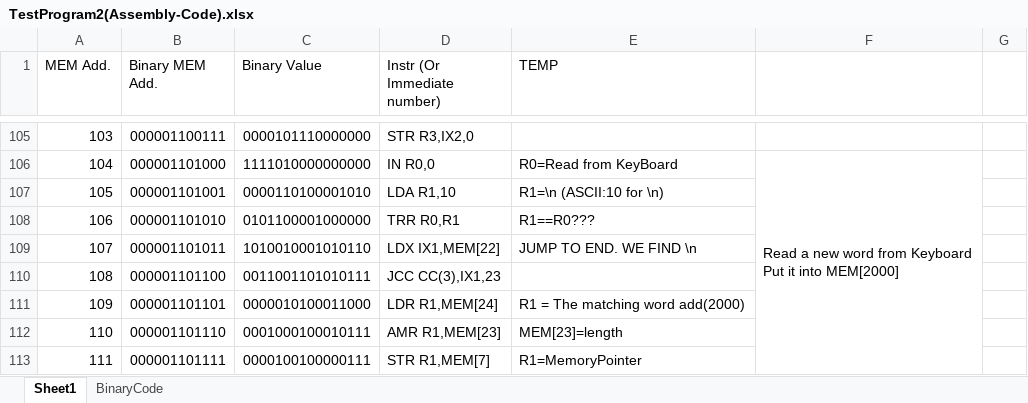
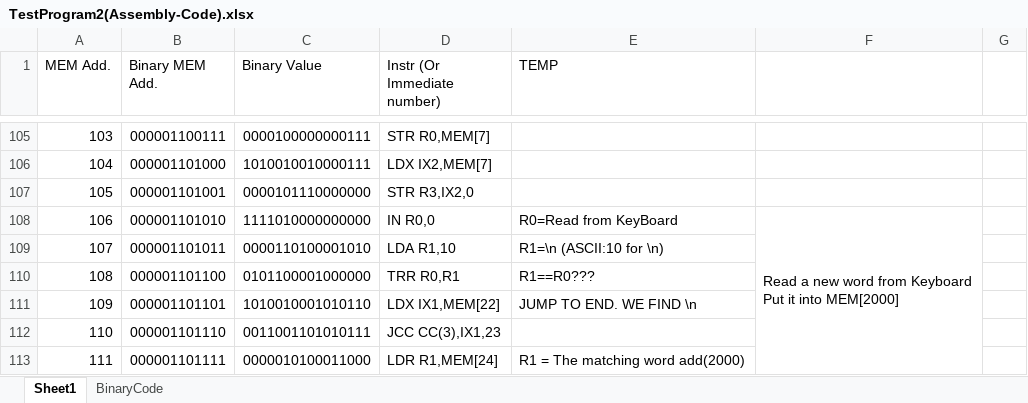
Before and after one commit to skyguidance/CSCI6461ComputerArchitecture, an Excel workbook: TestProgram2(Assembly-Code).xlsx, sheet Sheet1, drawn as a sheet; only a part is shown, gaps mark what is left out; values as stored, in another font and other column widths than the file's, no cell formats; removed rows and columns are numbered as before the commit, all else as after; ↵ is a line break in a cell; the diff covers the shown part only; the diff names each change by its address in the sheet, - before the commit and + after, or states it on an @@ line.

```diff
--- a/TestProgram2(Assembly-Code).xlsx (sheet Sheet1)
+++ b/TestProgram2(Assembly-Code).xlsx (sheet Sheet1)
-C105 (Binary Value): 0000101110000000
+C105 (Binary Value): 0000100000000111
-D105 (Instr (Or Immediate number)): STR R3,IX2,0
+D105 (Instr (Or Immediate number)): STR R0,MEM[7]
-C106 (Binary Value): 1111010000000000
+C106 (Binary Value): 1010010010000111
-D106 (Instr (Or Immediate number)): IN R0,0
+D106 (Instr (Or Immediate number)): LDX IX2,MEM[7]
-E106 (TEMP): R0=Read from KeyBoard
+E106 (TEMP): (empty)
-F106: Read a new word from Keyboard ↵ Put it into MEM[2000]
+F106: (empty)
-F106:F120 merged
-C107 (Binary Value): 0000110100001010
+C107 (Binary Value): 0000101110000000
-D107 (Instr (Or Immediate number)): LDA R1,10
+D107 (Instr (Or Immediate number)): STR R3,IX2,0
-E107 (TEMP): R1=\n (ASCII:10 for \n)
+E107 (TEMP): (empty)
-C108 (Binary Value): 0101100001000000
+C108 (Binary Value): 1111010000000000
-D108 (Instr (Or Immediate number)): TRR R0,R1
+D108 (Instr (Or Immediate number)): IN R0,0
-E108 (TEMP): R1==R0???
+E108 (TEMP): R0=Read from KeyBoard
-F108: (empty)
+F108: Read a new word from Keyboard ↵ Put it into MEM[2000]
+F108:F122 merged
-C109 (Binary Value): 1010010001010110
+C109 (Binary Value): 0000110100001010
-D109 (Instr (Or Immediate number)): LDX IX1,MEM[22]
+D109 (Instr (Or Immediate number)): LDA R1,10
-E109 (TEMP): JUMP TO END. WE FIND \n
+E109 (TEMP): R1=\n (ASCII:10 for \n)
-C110 (Binary Value): 0011001101010111
+C110 (Binary Value): 0101100001000000
-D110 (Instr (Or Immediate number)): JCC CC(3),IX1,23
+D110 (Instr (Or Immediate number)): TRR R0,R1
-E110 (TEMP): (empty)
+E110 (TEMP): R1==R0???
-C111 (Binary Value): 0000010100011000
+C111 (Binary Value): 1010010001010110
-D111 (Instr (Or Immediate number)): LDR R1,MEM[24]
+D111 (Instr (Or Immediate number)): LDX IX1,MEM[22]
-E111 (TEMP): R1 = The matching word add(2000)
+E111 (TEMP): JUMP TO END. WE FIND \n
-C112 (Binary Value): 0001000100010111
+C112 (Binary Value): 0011001101010111
-D112 (Instr (Or Immediate number)): AMR R1,MEM[23]
+D112 (Instr (Or Immediate number)): JCC CC(3),IX1,23
-E112 (TEMP): MEM[23]=length
+E112 (TEMP): (empty)
-C113 (Binary Value): 0000100100000111
+C113 (Binary Value): 0000010100011000
-D113 (Instr (Or Immediate number)): STR R1,MEM[7]
+D113 (Instr (Or Immediate number)): LDR R1,MEM[24]
-E113 (TEMP): R1=MemoryPointer
+E113 (TEMP): R1 = The matching word add(2000)
```
Also changed, not shown: 2 added rows, 6 removed rows, 14 hidden or unhidden rows, 513 edited cells and merged cells elsewhere in this sheet, cell formats, hidden cells, 1 other file.
